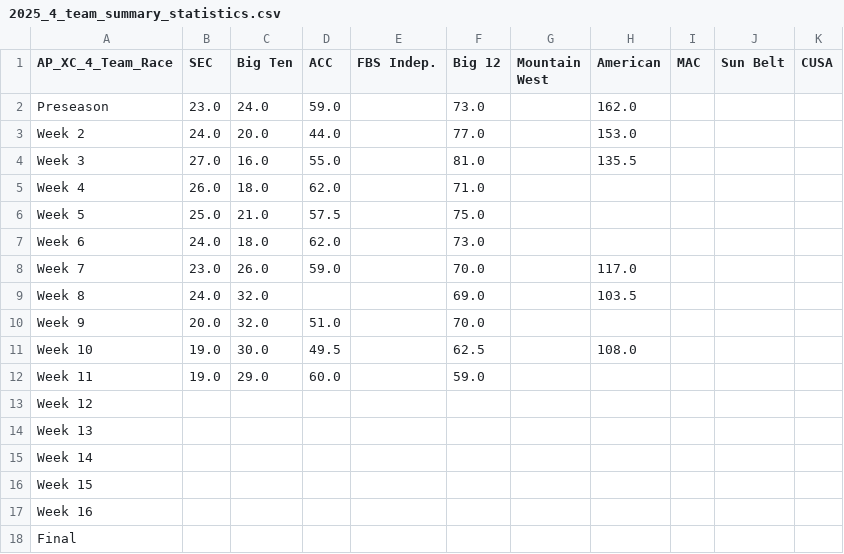
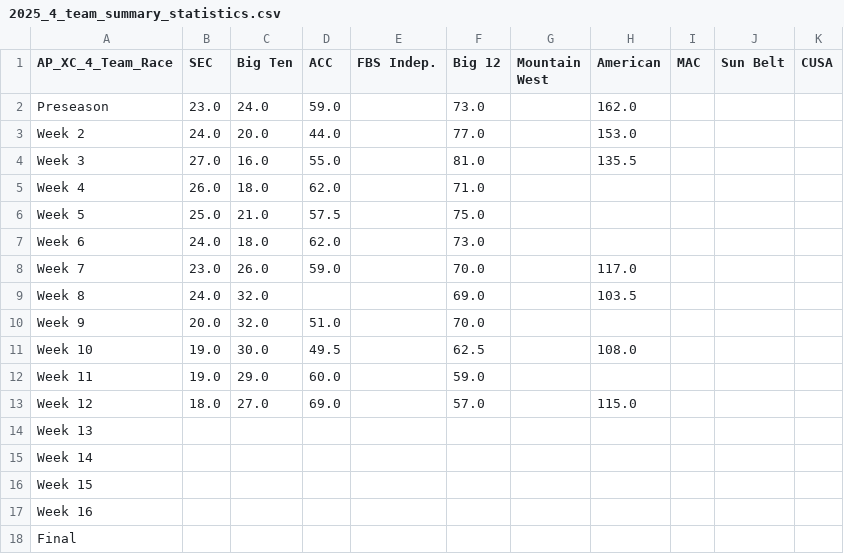
Before and after one commit to cooperjaXC/ap-cfb-xc, a CSV file: data/2025/4_team/2025_4_team_summary_statistics.csv, drawn as a sheet.

```diff
--- a/data/2025/4_team/2025_4_team_summary_statistics.csv
+++ b/data/2025/4_team/2025_4_team_summary_statistics.csv
@@ -12,3 +12,3 @@ Week 10,19.0,30.0,49.5,,62.5,,108.0,,,
 Week 11,19.0,29.0,60.0,,59.0,,,,,
-Week 12,,,,,,,,,,
+Week 12,18.0,27.0,69.0,,57.0,,115.0,,,
 Week 13,,,,,,,,,,
```
Also changed, not shown: data/2025/5_team/2025_5_team_summary_statistics.csv, 2 other files.
